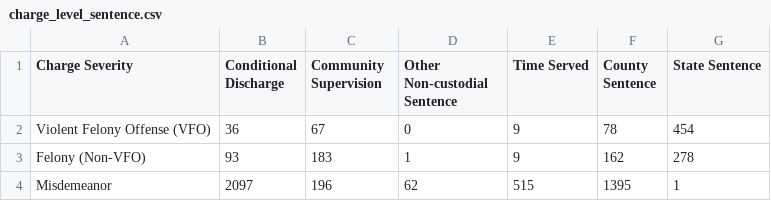
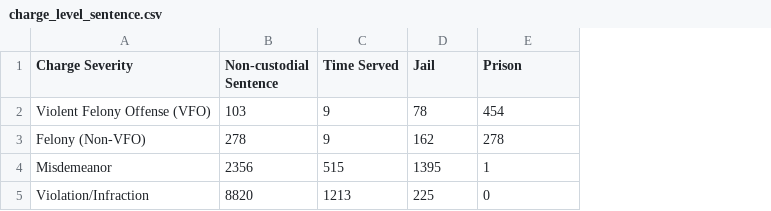
Before and after one commit to dstemenluc/Queens.dashboard, a CSV file: charge_level_sentence.csv, drawn as a sheet; removed rows and columns are numbered as before the commit, all else as after; the diff names each change by its address in the sheet, - before the commit and + after, or states it on an @@ line.

```diff
--- a/charge_level_sentence.csv
+++ b/charge_level_sentence.csv
-column B (Conditional Discharge), rows 2-4: 36 | 93 | 2097
-column C (Community Supervision), rows 2-4: 67 | 183 | 196
-column D (Other Non-custodial Sentence), rows 2-4: 0 | 1 | 62
+column B (Non-custodial Sentence), rows 2-4: 103 | 278 | 2356
-D1: County Sentence
+D1: Jail
-E1: State Sentence
+E1: Prison
+row 5: Violation/Infraction | 8820 | 1213 | 225 | 0
```
Also changed, not shown: 4 other files.
